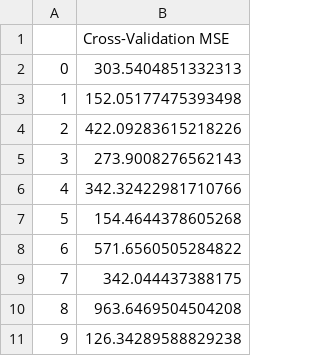
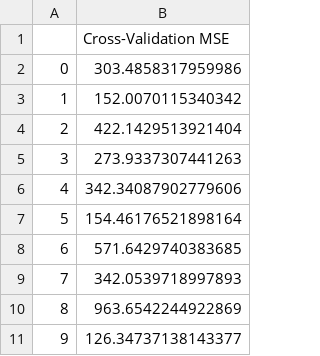
Before and after one commit to NonRNP/IE4211_group_project, a CSV file: data/output/cv/rf.csv, drawn as a sheet.

```diff
--- a/data/output/cv/rf.csv
+++ b/data/output/cv/rf.csv
@@ -1,11 +1,11 @@
 ,Cross-Validation MSE
-0,303.5404851332313
-1,152.05177475393498
-2,422.09283615218226
-3,273.9008276562143
-4,342.32422981710766
-5,154.4644378605268
-6,571.6560505284822
-7,342.044437388175
-8,963.6469504504208
-9,126.34289588829238
+0,303.4858317959986
+1,152.0070115340342
+2,422.1429513921404
+3,273.9337307441263
+4,342.34087902779606
+5,154.46176521898164
+6,571.6429740383685
+7,342.0539718997893
+8,963.6542244922869
+9,126.34737138143377
```
Also changed, not shown: data/output/predictions/rf.csv, 1 other file.
